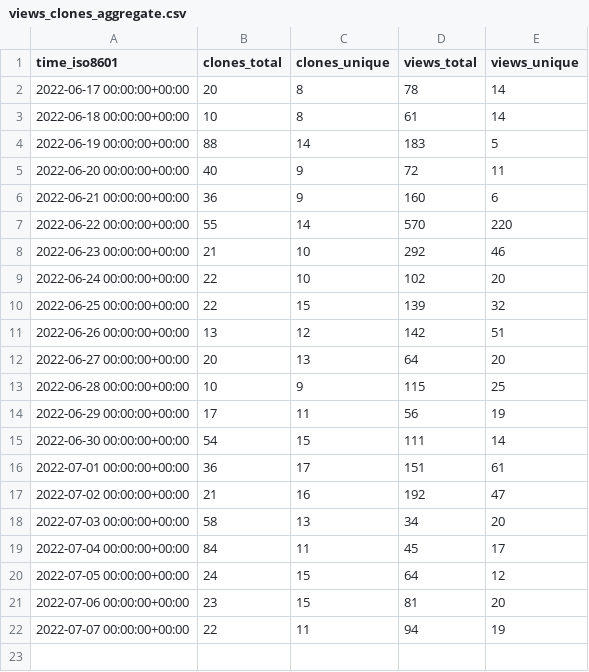
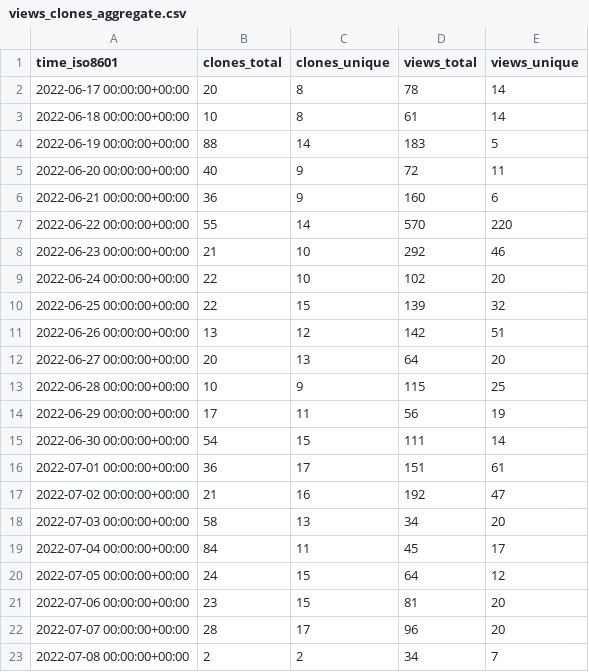
Before and after one commit to xbase-lab/stats, a CSV file: xbase-lab/xbase/ghrs-data/views_clones_aggregate.csv, drawn as a sheet.

```diff
--- a/xbase-lab/xbase/ghrs-data/views_clones_aggregate.csv
+++ b/xbase-lab/xbase/ghrs-data/views_clones_aggregate.csv
@@ -21,2 +21,3 @@ time_iso8601,clones_total,clones_unique,views_total,views_unique
 2022-07-06 00:00:00+00:00,23,15,81,20
-2022-07-07 00:00:00+00:00,22,11,94,19
+2022-07-07 00:00:00+00:00,28,17,96,20
+2022-07-08 00:00:00+00:00,2,2,34,7
```
Also changed, not shown: 1 other file.
